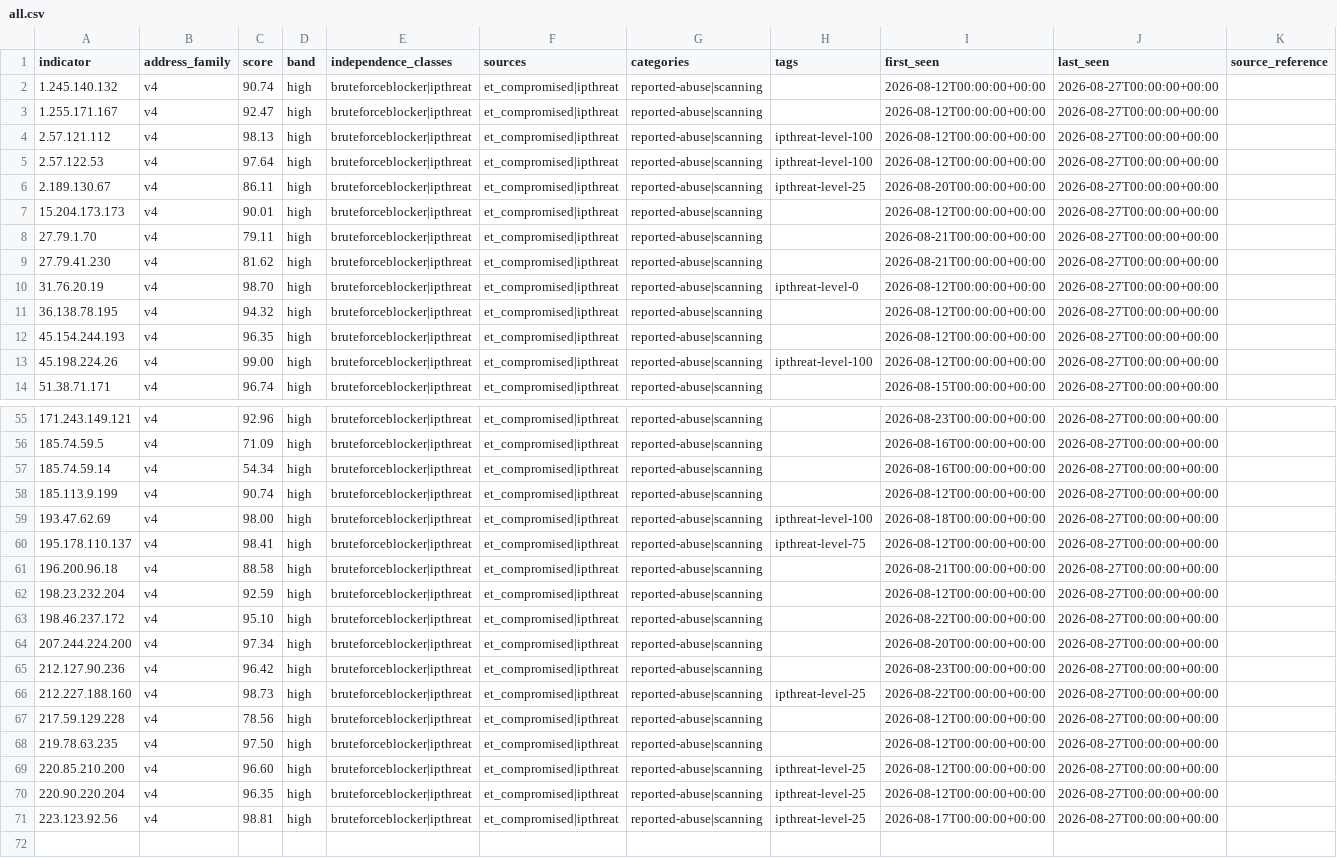
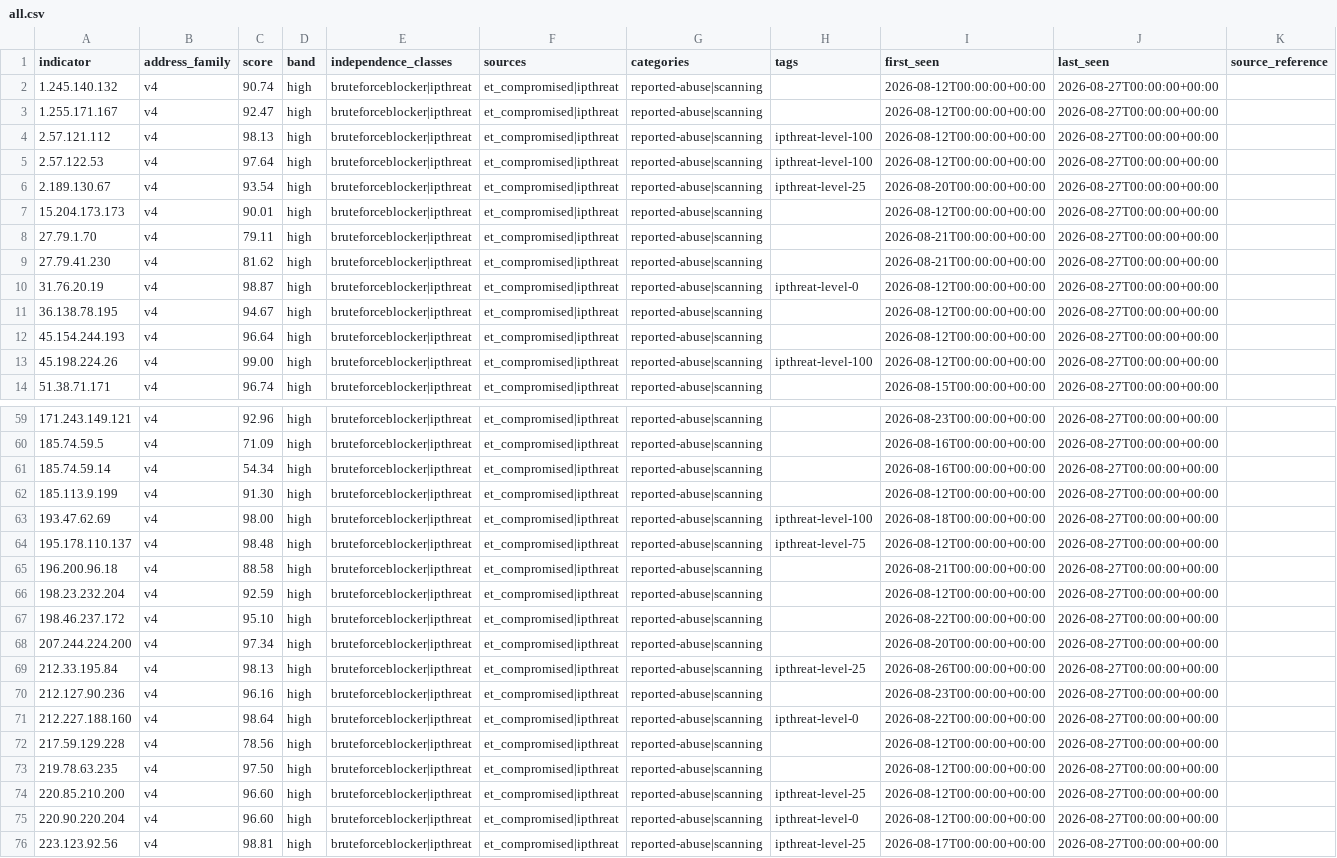
Before and after one commit to neilweitzel/xfeeds, a CSV file: feeds/clean/all.csv, drawn as a sheet; only a part is shown, gaps mark what is left out; the diff covers the shown part only.

```diff
--- a/feeds/clean/all.csv
+++ b/feeds/clean/all.csv
@@ -5,3 +5,3 @@ indicator,address_family,score,band,independence_classes,sources,categories,tags
 2.57.122.53,v4,97.64,high,bruteforceblocker|ipthreat,et_compromised|ipthreat,reported-abuse|scanning,ipthreat-level-100,2026-08-12T00:00:00+00:00,2026-08-27T00:00:00+00:00,
-2.189.130.67,v4,86.11,high,bruteforceblocker|ipthreat,et_compromised|ipthreat,reported-abuse|scanning,ipthreat-level-25,2026-08-20T00:00:00+00:00,2026-08-27T00:00:00+00:00,
+2.189.130.67,v4,93.54,high,bruteforceblocker|ipthreat,et_compromised|ipthreat,reported-abuse|scanning,ipthreat-level-25,2026-08-20T00:00:00+00:00,2026-08-27T00:00:00+00:00,
 15.204.173.173,v4,90.01,high,bruteforceblocker|ipthreat,et_compromised|ipthreat,reported-abuse|scanning,,2026-08-12T00:00:00+00:00,2026-08-27T00:00:00+00:00,
@@ -9,5 +9,5 @@ indicator,address_family,score,band,independence_classes,sources,categories,tags
 27.79.41.230,v4,81.62,high,bruteforceblocker|ipthreat,et_compromised|ipthreat,reported-abuse|scanning,,2026-08-21T00:00:00+00:00,2026-08-27T00:00:00+00:00,
-31.76.20.19,v4,98.70,high,bruteforceblocker|ipthreat,et_compromised|ipthreat,reported-abuse|scanning,ipthreat-level-0,2026-08-12T00:00:00+00:00,2026-08-27T00:00:00+00:00,
-36.138.78.195,v4,94.32,high,bruteforceblocker|ipthreat,et_compromised|ipthreat,reported-abuse|scanning,,2026-08-12T00:00:00+00:00,2026-08-27T00:00:00+00:00,
-45.154.244.193,v4,96.35,high,bruteforceblocker|ipthreat,et_compromised|ipthreat,reported-abuse|scanning,,2026-08-12T00:00:00+00:00,2026-08-27T00:00:00+00:00,
+31.76.20.19,v4,98.87,high,bruteforceblocker|ipthreat,et_compromised|ipthreat,reported-abuse|scanning,ipthreat-level-0,2026-08-12T00:00:00+00:00,2026-08-27T00:00:00+00:00,
+36.138.78.195,v4,94.67,high,bruteforceblocker|ipthreat,et_compromised|ipthreat,reported-abuse|scanning,,2026-08-12T00:00:00+00:00,2026-08-27T00:00:00+00:00,
+45.154.244.193,v4,96.64,high,bruteforceblocker|ipthreat,et_compromised|ipthreat,reported-abuse|scanning,,2026-08-12T00:00:00+00:00,2026-08-27T00:00:00+00:00,
 45.198.224.26,v4,99.00,high,bruteforceblocker|ipthreat,et_compromised|ipthreat,reported-abuse|scanning,ipthreat-level-100,2026-08-12T00:00:00+00:00,2026-08-27T00:00:00+00:00,
@@ -57,5 +61,5 @@ indicator,address_family,score,band,independence_classes,sources,categories,tags
 185.74.59.14,v4,54.34,high,bruteforceblocker|ipthreat,et_compromised|ipthreat,reported-abuse|scanning,,2026-08-16T00:00:00+00:00,2026-08-27T00:00:00+00:00,
-185.113.9.199,v4,90.74,high,bruteforceblocker|ipthreat,et_compromised|ipthreat,reported-abuse|scanning,,2026-08-12T00:00:00+00:00,2026-08-27T00:00:00+00:00,
+185.113.9.199,v4,91.30,high,bruteforceblocker|ipthreat,et_compromised|ipthreat,reported-abuse|scanning,,2026-08-12T00:00:00+00:00,2026-08-27T00:00:00+00:00,
 193.47.62.69,v4,98.00,high,bruteforceblocker|ipthreat,et_compromised|ipthreat,reported-abuse|scanning,ipthreat-level-100,2026-08-18T00:00:00+00:00,2026-08-27T00:00:00+00:00,
-195.178.110.137,v4,98.41,high,bruteforceblocker|ipthreat,et_compromised|ipthreat,reported-abuse|scanning,ipthreat-level-75,2026-08-12T00:00:00+00:00,2026-08-27T00:00:00+00:00,
+195.178.110.137,v4,98.48,high,bruteforceblocker|ipthreat,et_compromised|ipthreat,reported-abuse|scanning,ipthreat-level-75,2026-08-12T00:00:00+00:00,2026-08-27T00:00:00+00:00,
 196.200.96.18,v4,88.58,high,bruteforceblocker|ipthreat,et_compromised|ipthreat,reported-abuse|scanning,,2026-08-21T00:00:00+00:00,2026-08-27T00:00:00+00:00,
@@ -64,4 +68,5 @@ indicator,address_family,score,band,independence_classes,sources,categories,tags
 207.244.224.200,v4,97.34,high,bruteforceblocker|ipthreat,et_compromised|ipthreat,reported-abuse|scanning,,2026-08-20T00:00:00+00:00,2026-08-27T00:00:00+00:00,
-212.127.90.236,v4,96.42,high,bruteforceblocker|ipthreat,et_compromised|ipthreat,reported-abuse|scanning,,2026-08-23T00:00:00+00:00,2026-08-27T00:00:00+00:00,
-212.227.188.160,v4,98.73,high,bruteforceblocker|ipthreat,et_compromised|ipthreat,reported-abuse|scanning,ipthreat-level-25,2026-08-22T00:00:00+00:00,2026-08-27T00:00:00+00:00,
+212.33.195.84,v4,98.13,high,bruteforceblocker|ipthreat,et_compromised|ipthreat,reported-abuse|scanning,ipthreat-level-25,2026-08-26T00:00:00+00:00,2026-08-27T00:00:00+00:00,
+212.127.90.236,v4,96.16,high,bruteforceblocker|ipthreat,et_compromised|ipthreat,reported-abuse|scanning,,2026-08-23T00:00:00+00:00,2026-08-27T00:00:00+00:00,
+212.227.188.160,v4,98.64,high,bruteforceblocker|ipthreat,et_compromised|ipthreat,reported-abuse|scanning,ipthreat-level-0,2026-08-22T00:00:00+00:00,2026-08-27T00:00:00+00:00,
 217.59.129.228,v4,78.56,high,bruteforceblocker|ipthreat,et_compromised|ipthreat,reported-abuse|scanning,,2026-08-12T00:00:00+00:00,2026-08-27T00:00:00+00:00,
@@ -69,3 +74,3 @@ indicator,address_family,score,band,independence_classes,sources,categories,tags
 220.85.210.200,v4,96.60,high,bruteforceblocker|ipthreat,et_compromised|ipthreat,reported-abuse|scanning,ipthreat-level-25,2026-08-12T00:00:00+00:00,2026-08-27T00:00:00+00:00,
-220.90.220.204,v4,96.35,high,bruteforceblocker|ipthreat,et_compromised|ipthreat,reported-abuse|scanning,ipthreat-level-25,2026-08-12T00:00:00+00:00,2026-08-27T00:00:00+00:00,
+220.90.220.204,v4,96.60,high,bruteforceblocker|ipthreat,et_compromised|ipthreat,reported-abuse|scanning,ipthreat-level-0,2026-08-12T00:00:00+00:00,2026-08-27T00:00:00+00:00,
 223.123.92.56,v4,98.81,high,bruteforceblocker|ipthreat,et_compromised|ipthreat,reported-abuse|scanning,ipthreat-level-25,2026-08-17T00:00:00+00:00,2026-08-27T00:00:00+00:00,
```
Also changed, not shown: 4 added rows and 12 edited cells elsewhere in this file, 51 other files.
